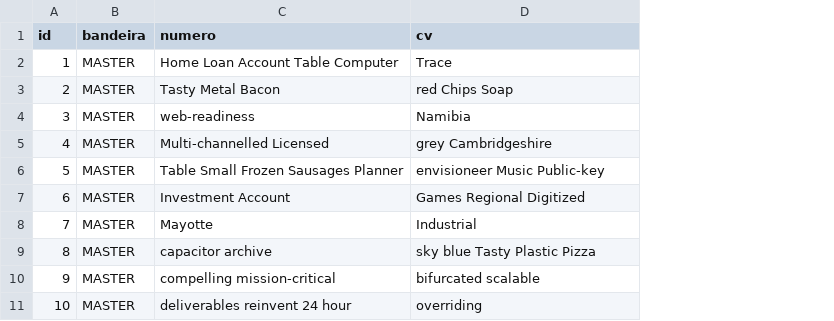
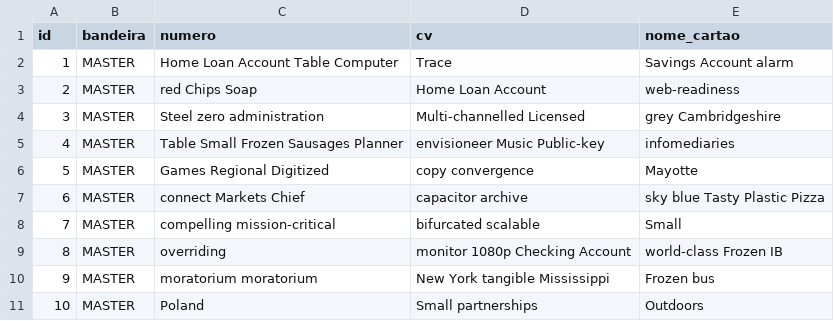
Before and after one commit to BulkSecurityGeneratorProject1/BestMeal, a CSV file: src/main/resources/config/liquibase/data/cartao_credito.csv, drawn as a sheet; the diff names each change by its address in the sheet, - before the commit and + after, or states it on an @@ line.

Commit message:
Commit entidade CartaoCredito e adicionado o campo nomeCartao

```diff
--- a/src/main/resources/config/liquibase/data/cartao_credito.csv
+++ b/src/main/resources/config/liquibase/data/cartao_credito.csv
+column E (nome_cartao), rows 2-11: Savings Account alarm | web-readiness | grey Cambridgeshire | infomediaries | Mayotte | sky blue Tasty Plastic Pizza | Small | world-class Frozen IB | Frozen bus | Outdoors
-C3 (numero): Tasty Metal Bacon
+C3 (numero): red Chips Soap
-D3 (cv): red Chips Soap
+D3 (cv): Home Loan Account
-C4 (numero): web-readiness
+C4 (numero): Steel zero administration
-D4 (cv): Namibia
+D4 (cv): Multi-channelled Licensed
-C5 (numero): Multi-channelled Licensed
+C5 (numero): Table Small Frozen Sausages Planner
-D5 (cv): grey Cambridgeshire
+D5 (cv): envisioneer Music Public-key
-C6 (numero): Table Small Frozen Sausages Planner
+C6 (numero): Games Regional Digitized
-D6 (cv): envisioneer Music Public-key
+D6 (cv): copy convergence
-C7 (numero): Investment Account
+C7 (numero): connect Markets Chief
-D7 (cv): Games Regional Digitized
+D7 (cv): capacitor archive
-C8 (numero): Mayotte
+C8 (numero): compelling mission-critical
-D8 (cv): Industrial
+D8 (cv): bifurcated scalable
-C9 (numero): capacitor archive
+C9 (numero): overriding
-D9 (cv): sky blue Tasty Plastic Pizza
+D9 (cv): monitor 1080p Checking Account
-C10 (numero): compelling mission-critical
+C10 (numero): moratorium moratorium
-D10 (cv): bifurcated scalable
+D10 (cv): New York tangible Mississippi
-C11 (numero): deliverables reinvent 24 hour
+C11 (numero): Poland
-D11 (cv): overriding
+D11 (cv): Small partnerships
```
Also changed, not shown: 18 other files.
